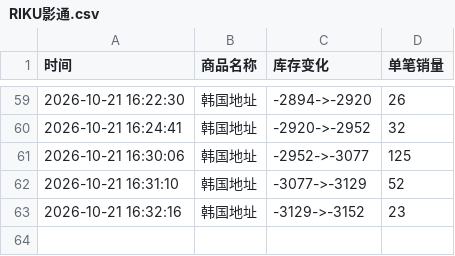
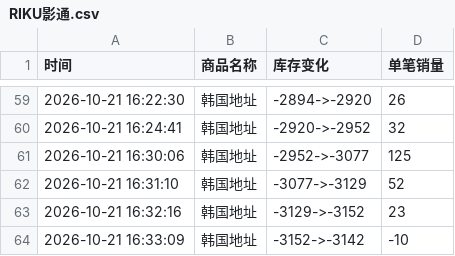
Before and after one commit to Juineii/nctwish_k41021, a CSV file: RIKU影通.csv, drawn as a sheet; only a part is shown, gaps mark what is left out.

Commit message:
自动更新数据 2026-10-21 16:34:03

```diff
--- a/RIKU影通.csv
+++ b/RIKU影通.csv
@@ -63 +63,2 @@
 2026-10-21 16:32:16,韩国地址,-3129->-3152,23
+2026-10-21 16:33:09,韩国地址,-3152->-3142,-10
```
